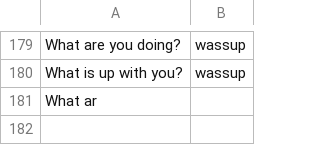
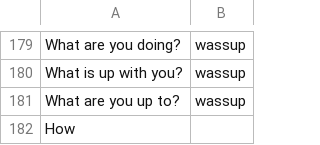
Before and after one commit to reflectstars/NLP-ANN-Agriculture-Chatbot, a CSV file: datasets/intent.csv, drawn as a sheet; only a part is shown, gaps mark what is left out.

Commit message:
update release files

```diff
--- a/datasets/intent.csv
+++ b/datasets/intent.csv
@@ -180,2 +180,3 @@ What are you doing?,wassup
 What is up with you?,wassup
-What ar
+What are you up to?,wassup
+How
```
